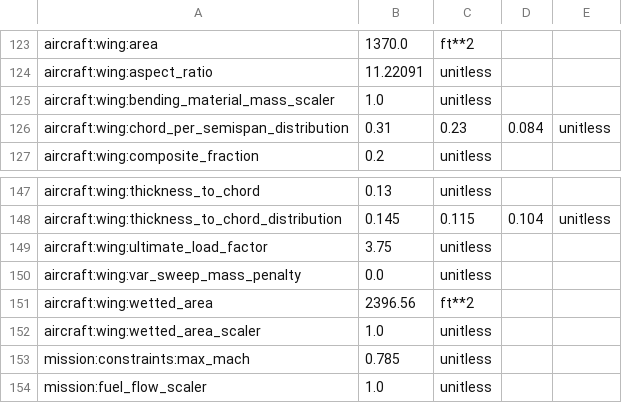
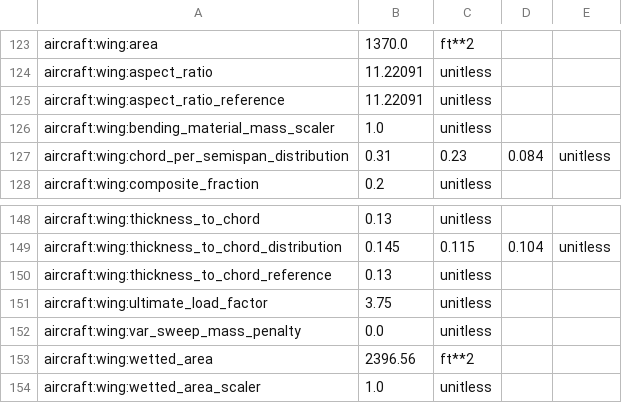
Before and after one commit to OpenMDAO/Aviary, a CSV file: aviary/models/aircraft/large_single_aisle_1/large_single_aisle_1_FLOPS_data.csv, drawn as a sheet; only a part is shown, gaps mark what is left out; the shorter side is filled out with more unchanged rows; the diff names each change by its address in the sheet, - before the commit and + after, or states it on an @@ line.

```diff
--- a/aviary/models/aircraft/large_single_aisle_1/large_single_aisle_1_FLOPS_data.csv
+++ b/aviary/models/aircraft/large_single_aisle_1/large_single_aisle_1_FLOPS_data.csv
+row 125: aircraft:wing:aspect_ratio_reference | 11.22091 | unitless
+row 150: aircraft:wing:thickness_to_chord_reference | 0.13 | unitless
```
Also changed, not shown: aviary/models/aircraft/large_single_aisle_2/large_single_aisle_2_detailwing_FLOPS_data.csv, 1 other file.
